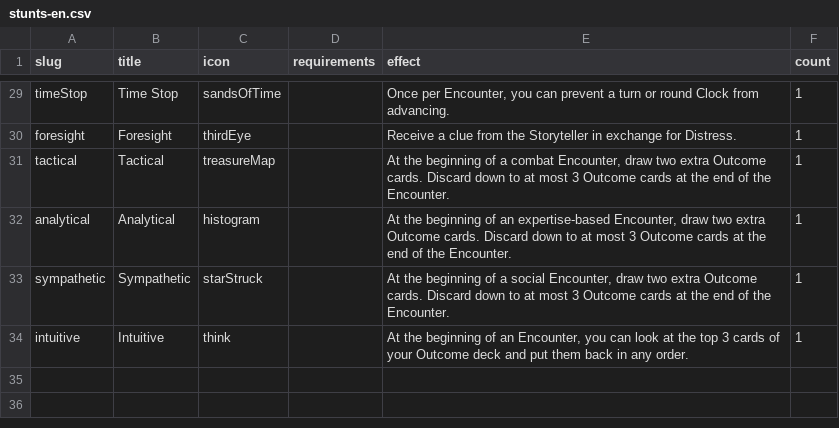
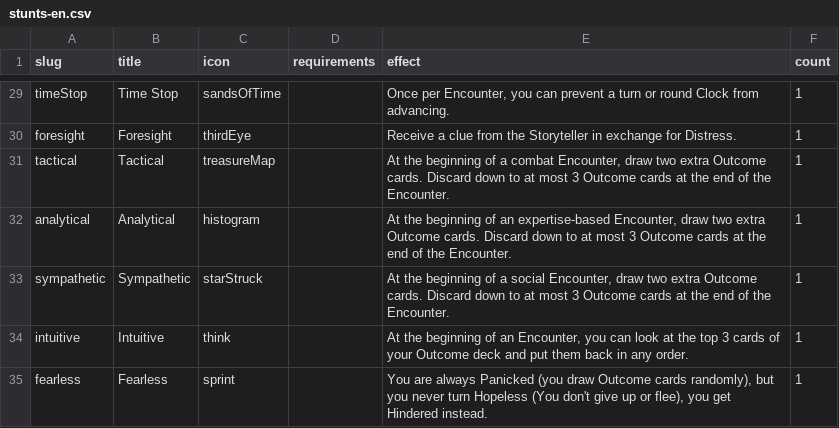
Before and after one commit to tomasreichmann/board-game-prototypes, a CSV file: src/prototypes/kick-ass-cards/data/stunts-en.csv, drawn as a sheet; only a part is shown, gaps mark what is left out.

Commit message:
LP stunts update

```diff
--- a/src/prototypes/kick-ass-cards/data/stunts-en.csv
+++ b/src/prototypes/kick-ass-cards/data/stunts-en.csv
@@ -34 +34,2 @@
 "intuitive","Intuitive","think",,"At the beginning of an Encounter, you can look at the top 3 cards of your Outcome deck and put them back in any order.",1
+"fearless","Fearless","sprint",,"You are always Panicked (you draw Outcome cards randomly), but you never turn Hopeless (You don't give up or flee), you get Hindered instead.",1
```
